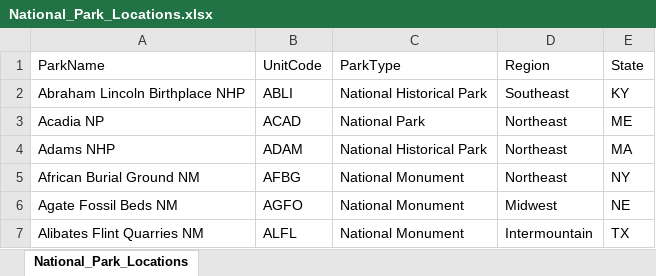
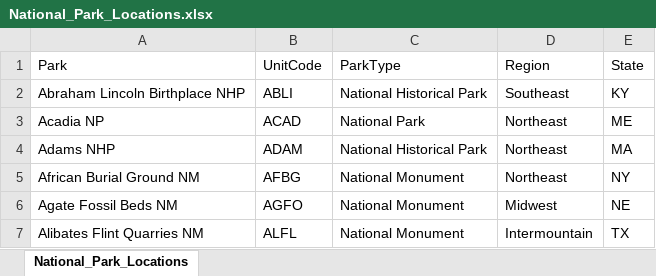
Before and after one commit to missymeyer/ProjectOne, an Excel workbook: Resources/National_Park_Locations.xlsx, sheet National_Park_Locations, drawn as a sheet; only a part is shown; values as stored, in another font and other column widths than the file's, no borders; the diff names each change by its address in the sheet, - before the commit and + after, or states it on an @@ line.

```diff
--- a/Resources/National_Park_Locations.xlsx (sheet National_Park_Locations)
+++ b/Resources/National_Park_Locations.xlsx (sheet National_Park_Locations)
-A1: ParkName
+A1: Park
```
Also changed, not shown: 1 other file.
